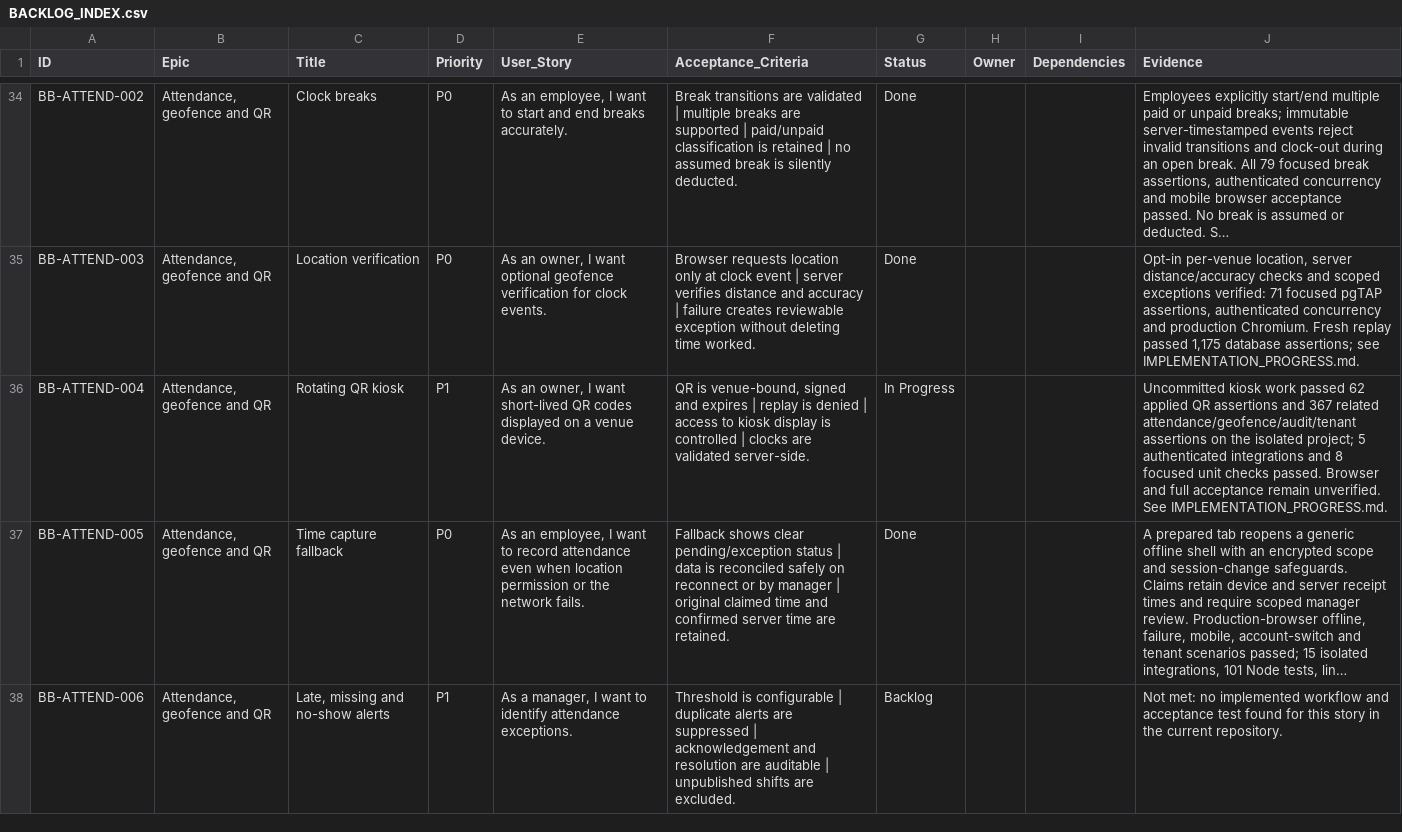
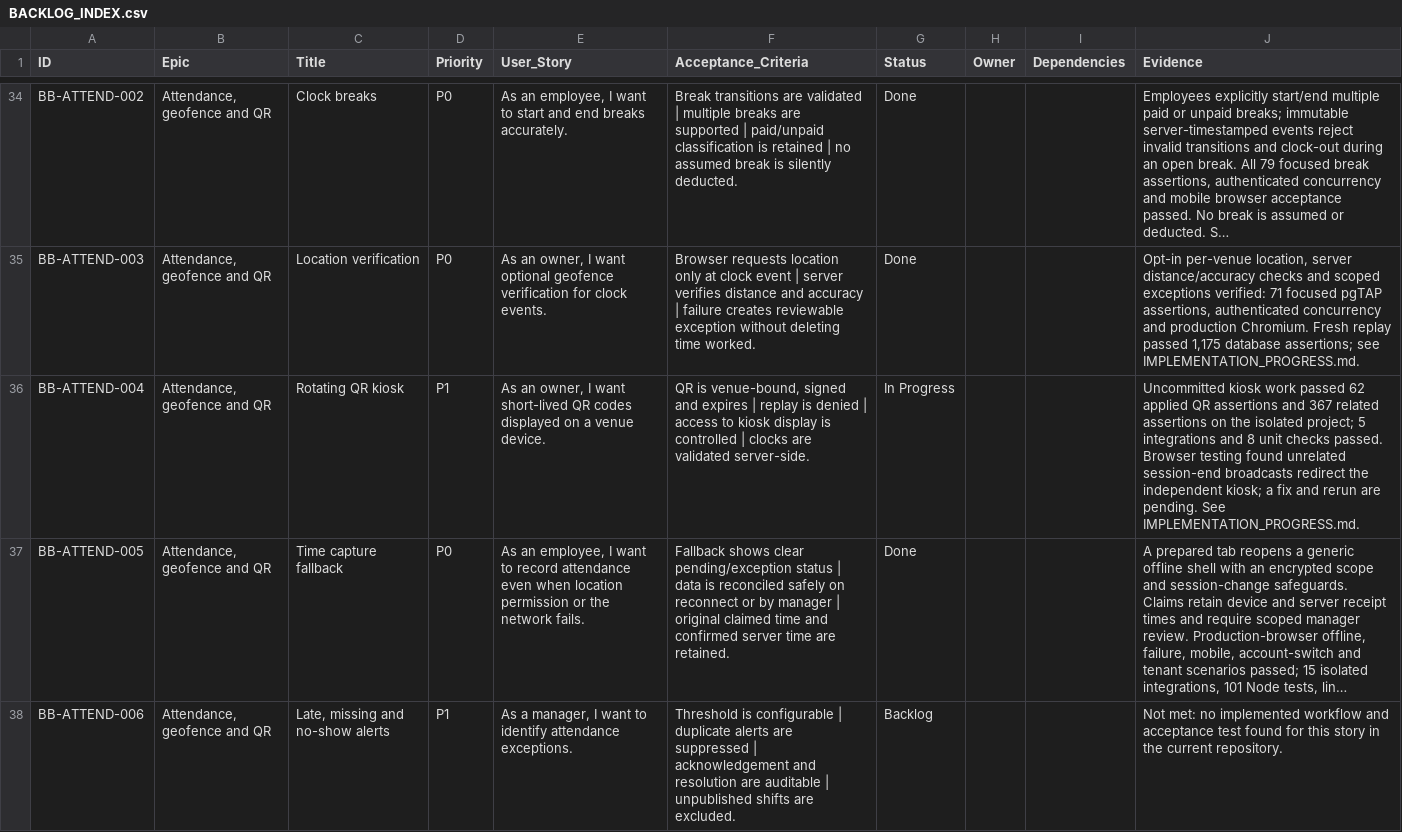
Before and after one commit to farbotkol/butterbox, a CSV file: BACKLOG_INDEX.csv, drawn as a sheet; only a part is shown, gaps mark what is left out; long unchanged cells end in …; the diff names each change by its address in the sheet, - before the commit and + after, or states it on an @@ line.

```diff
--- a/BACKLOG_INDEX.csv
+++ b/BACKLOG_INDEX.csv
-J36 (Evidence): …367 related attendance/geofence/audit/tenant assertions on the isolated project; 5 authenticated integrations and 8 focused unit checks passed. Browser and full acceptance remain unverified. See IMPLEMENTATION_PROGRESS.md.
+J36 (Evidence): …367 related assertions on the isolated project; 5 integrations and 8 unit checks passed. Browser testing found unrelated session-end broadcasts redirect the independent kiosk; a fix and rerun are pending. See IMPLEMENTATION_PROGRESS.md.
```
Also changed, not shown: 2 other files.
